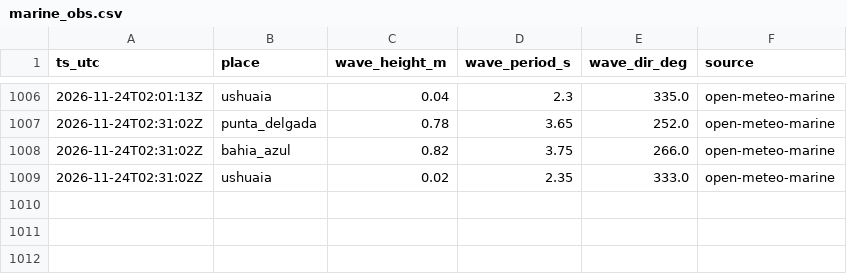
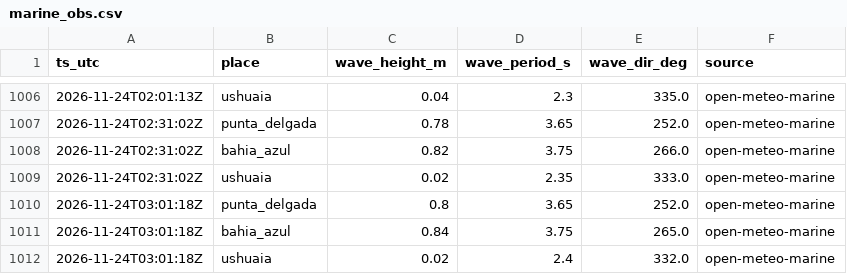
Before and after one commit to c-couto/Corredor_Austral, a CSV file: data/auto/marine_obs.csv, drawn as a sheet; only a part is shown, gaps mark what is left out; the diff names each change by its address in the sheet, - before the commit and + after, or states it on an @@ line.

```diff
--- a/data/auto/marine_obs.csv
+++ b/data/auto/marine_obs.csv
+row 1010: 2026-11-24T03:01:18Z | punta_delgada | 0.8 | 3.65 | 252.0 | open-meteo-marine
+row 1011: 2026-11-24T03:01:18Z | bahia_azul | 0.84 | 3.75 | 265.0 | open-meteo-marine
+row 1012: 2026-11-24T03:01:18Z | ushuaia | 0.02 | 2.4 | 332.0 | open-meteo-marine
```
Also changed, not shown: data/auto/tabsa_estado.csv, data/auto/tabsa_programados.csv, 2 other files.
